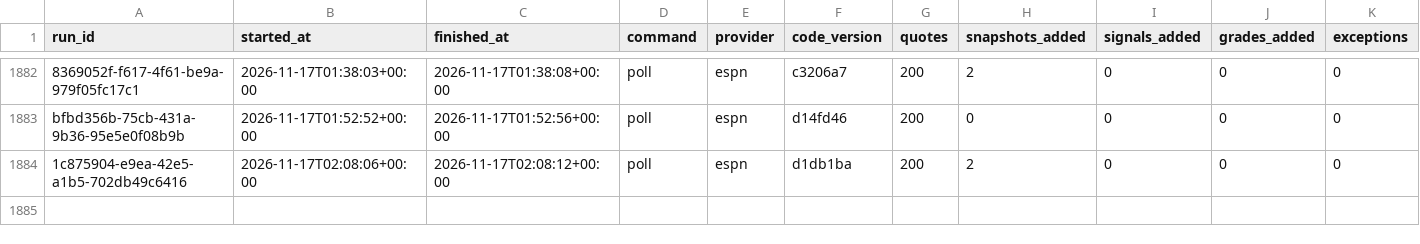
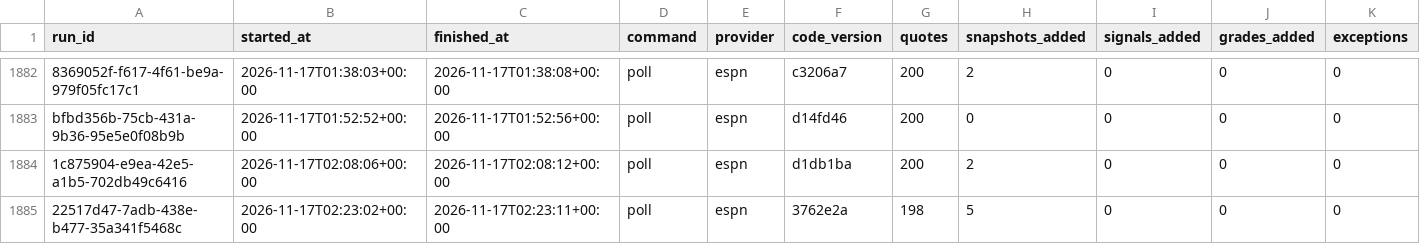
Before and after one commit to EdgeCash/Atlas, a CSV file: tracking/runs.csv, drawn as a sheet; only a part is shown, gaps mark what is left out; rows hold the shown columns only; the diff names each change by its address in the sheet, - before the commit and + after, or states it on an @@ line.

```diff
--- a/tracking/runs.csv
+++ b/tracking/runs.csv
+row 1885: 22517d47-7adb-438e-b477-35a341f5468c | 2026-11-17T02:23:02+00:00 | 2026-11-17T02:23:11+00:00 | poll | espn | 3762e2a | 198 | 5 | 0 | 0 | 0
```
Also changed, not shown: tracking/card_grades.csv, tracking/games.csv, 12 other files.
